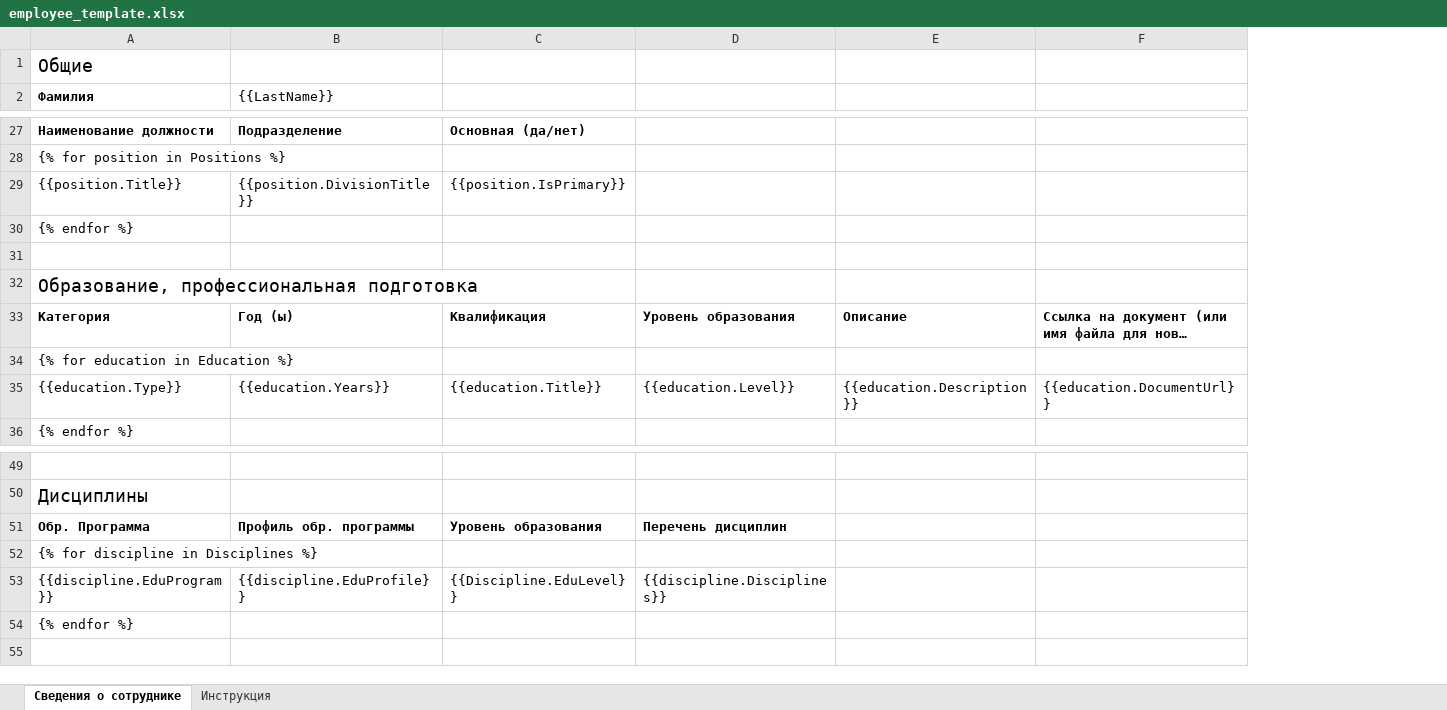
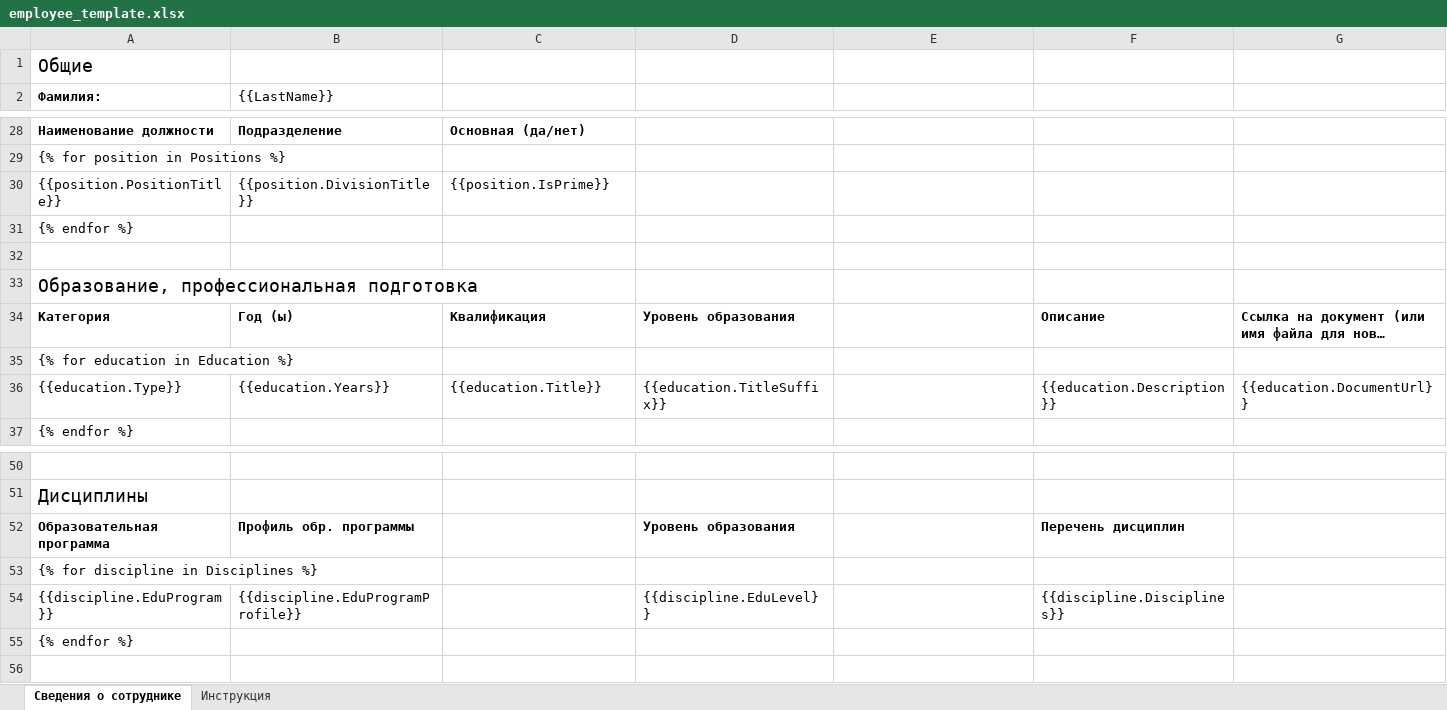
Before and after one commit to r7-labs/R7.University, an Excel workbook: R7.University/assets/templates/employee_template.xlsx, sheet Сведения о сотруднике, drawn as a sheet; only a part is shown, gaps mark what is left out; long unchanged cells end in …; values as stored, in another font and other column widths than the file's, no borders; removed rows and columns are numbered as before the commit, all else as after; the diff covers the shown part only; the diff names each change by its address in the sheet, - before the commit and + after, or states it on an @@ line.

```diff
--- a/R7.University/assets/templates/employee_template.xlsx (sheet Сведения о сотруднике)
+++ b/R7.University/assets/templates/employee_template.xlsx (sheet Сведения о сотруднике)
+column D, rows 34-36: Уровень образования |  | {{education.TitleSuffix}}; row 54: {{discipline.EduLevel}}
-A2: Фамилия
+A2: Фамилия:
-A30 (Фамилия:): {{position.Title}}
+A30 (Фамилия:): {{position.PositionTitle}}
-C30: {{position.IsPrimary}}
+C30: {{position.IsPrime}}
-E34: Уровень образования
+E34: (empty)
-E36: {{education.Level}}
+E36: (empty)
-row 51: Обр. Программа | Профиль обр. программы | Уровень образования | Перечень дисциплин
+row 52: Образовательная программа | Профиль обр. программы |  | Уровень образования |  | Перечень дисциплин
-B54 ({{LastName}}): {{discipline.EduProfile}}
+B54 ({{LastName}}): {{discipline.EduProgramProfile}}
-C54: {{Discipline.EduLevel}}
+C54: (empty)
-E54: {{discipline.Disciplines}}
+E54: (empty)
-F54: (empty)
+F54: {{discipline.Disciplines}}
```
Also changed, not shown: 5 added rows, 4 removed rows, 16 edited cells and cell formats elsewhere in this sheet, 6 other files.
